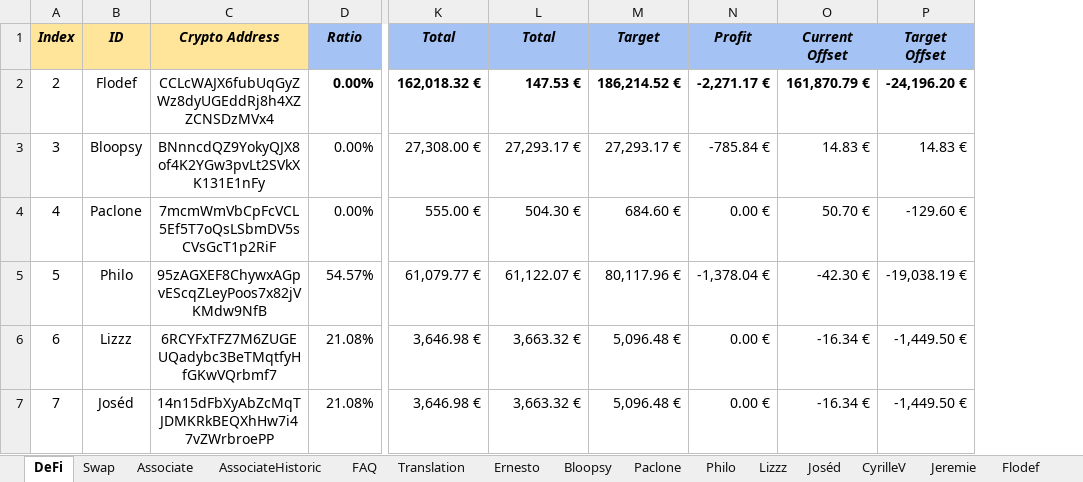
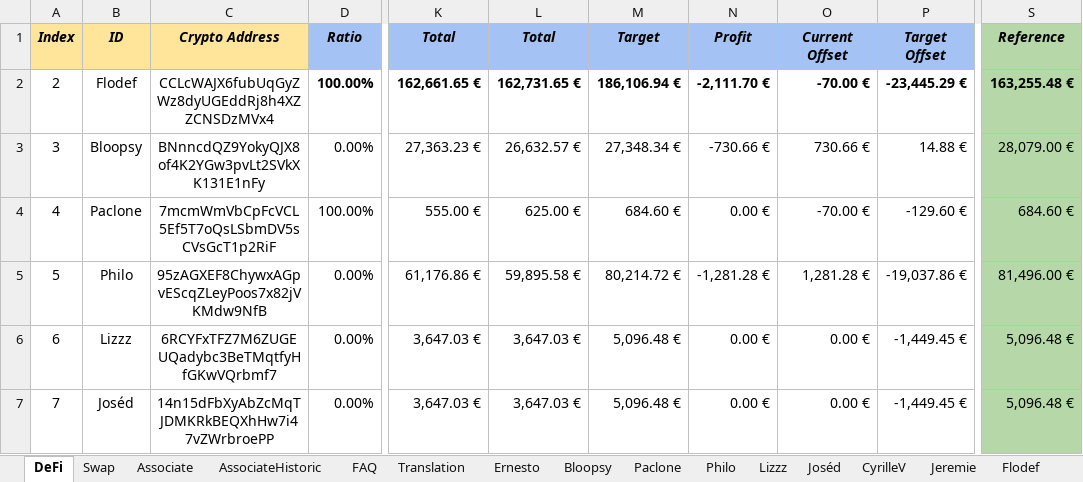
Before and after one commit to flodef/FiMs, an Excel workbook: Data/FiMs Associate.xlsx, sheet DeFi, drawn as a sheet; only a part is shown, gaps mark what is left out; values as stored, in another font and other column widths than the file's, no borders; charts and pictures and conditional formats not drawn; the diff covers the shown part only; the diff names each change by its address in the sheet, - before the commit and + after, or states it on an @@ line.

```diff
--- a/Data/FiMs Associate.xlsx (sheet DeFi)
+++ b/Data/FiMs Associate.xlsx (sheet DeFi)
@@ column S (Reference) unhidden, rows 2-7: 163,255.48 € | 28,079.00 € | 684.60 € | 81,496.00 € | 5,096.48 € | 5,096.48 € @@
-D2 (Ratio): 0.00%
+D2 (Ratio): 100.00%
-K2 (Total): 162,018.32 €
+K2 (Total): 162,661.65 €
-L2 (Total): 147.53 €
+L2 (Total): 162,731.65 €
-M2 (Target): 186,214.52 €
+M2 (Target): 186,106.94 €
-N2 (Profit): -2,271.17 €
+N2 (Profit): -2,111.70 €
-O2 (Current Offset): 161,870.79 €
+O2 (Current Offset): -70.00 €
-P2 (Target Offset): -24,196.20 €
+P2 (Target Offset): -23,445.29 €
-K3 (Total): 27,308.00 €
+K3 (Total): 27,363.23 €
-L3 (Total): 27,293.17 €
+L3 (Total): 26,632.57 €
-M3 (Target): 27,293.17 €
+M3 (Target): 27,348.34 €
-N3 (Profit): -785.84 €
+N3 (Profit): -730.66 €
-O3 (Current Offset): 14.83 €
+O3 (Current Offset): 730.66 €
-P3 (Target Offset): 14.83 €
+P3 (Target Offset): 14.88 €
-D4 (Ratio): 0.00%
+D4 (Ratio): 100.00%
-L4 (Total): 504.30 €
+L4 (Total): 625.00 €
-O4 (Current Offset): 50.70 €
+O4 (Current Offset): -70.00 €
-D5 (Ratio): 54.57%
+D5 (Ratio): 0.00%
-K5 (Total): 61,079.77 €
+K5 (Total): 61,176.86 €
-L5 (Total): 61,122.07 €
+L5 (Total): 59,895.58 €
-M5 (Target): 80,117.96 €
+M5 (Target): 80,214.72 €
-N5 (Profit): -1,378.04 €
+N5 (Profit): -1,281.28 €
-O5 (Current Offset): -42.30 €
+O5 (Current Offset): 1,281.28 €
-P5 (Target Offset): -19,038.19 €
+P5 (Target Offset): -19,037.86 €
-D6:D7 (Ratio): 21.08%
+D6:D7 (Ratio): 0.00%
-K6:K7 (Total): 3,646.98 €
+K6:K7 (Total): 3,647.03 €
-L6:L7 (Total): 3,663.32 €
+L6:L7 (Total): 3,647.03 €
-O6:O7 (Current Offset): -16.34 €
+O6:O7 (Current Offset): 0.00 €
-P6:P7 (Target Offset): -1,449.50 €
+P6:P7 (Target Offset): -1,449.45 €
```
Also changed, not shown: 15 edited cells elsewhere in this sheet, sheet Jeremie, sheet CyrilleV, sheet Lizzz, sheet Joséd, sheet Philo, sheet Paclone, 6 more sheets, formulas that keep their value, hidden cells, 1 other file.
